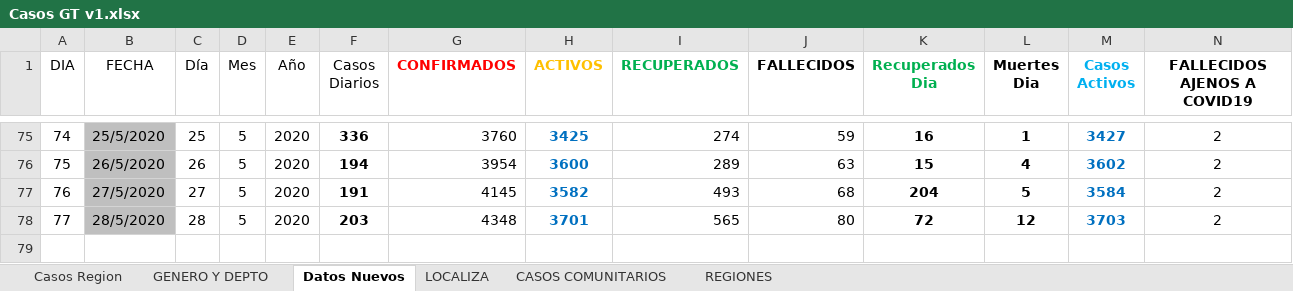
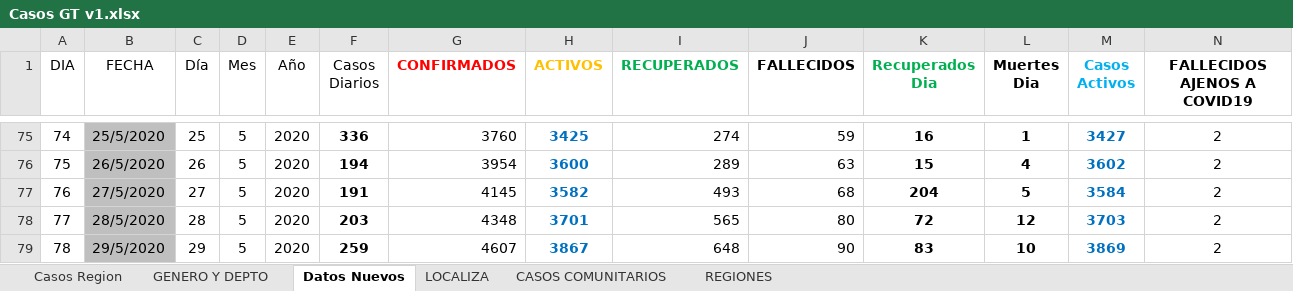
Before and after one commit to Sud-Austral/Datos_Guatemala, an Excel workbook: datacovidgt/Casos GT v1.xlsx, sheet Datos Nuevos, drawn as a sheet; only a part is shown, gaps mark what is left out; values as stored, in another font and other column widths than the file's, no borders; table styles not drawn; the diff names each change by its address in the sheet, - before the commit and + after, or states it on an @@ line.

```diff
--- a/datacovidgt/Casos GT v1.xlsx (sheet Datos Nuevos)
+++ b/datacovidgt/Casos GT v1.xlsx (sheet Datos Nuevos)
+row 79: 78 | 29/5/2020 | 29 | 5 | 2020 | 259 | 4607 | 3867 | 648 | 90 | 83 | 10 | 3869 | 2
```
Also changed, not shown: sheet GENERO Y DEPTO, sheet Casos Region, sheet REGIONES, datacovidgt/Condición_Pacientes GT.xlsx, 2 other files.
